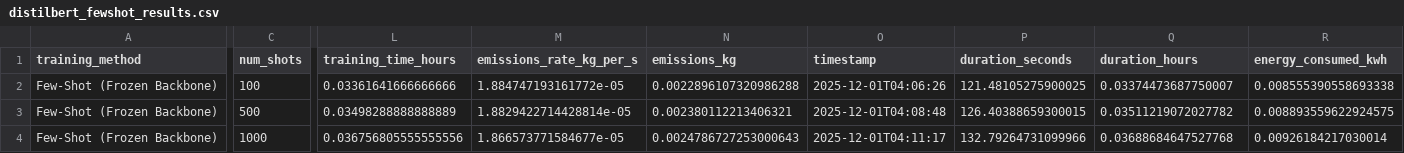
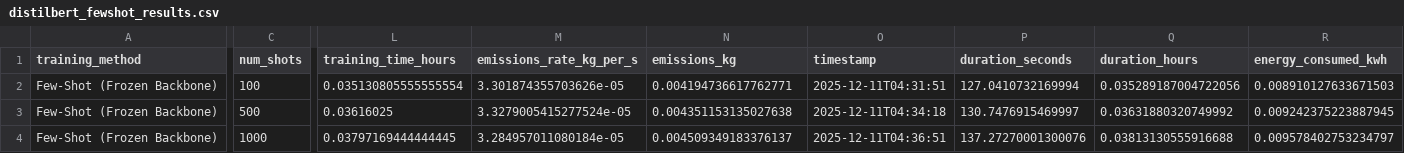
Before and after one commit to shrutielangovan/CarbonEmissionsinFine-TuningLanguageModelS, a CSV file: distilbert_model/distilbert_fewshot_results.csv, drawn as a sheet; only a part is shown, gaps mark what is left out; the diff covers the shown part only; the diff names each change by its address in the sheet, - before the commit and + after, or states it on an @@ line.

```diff
--- a/distilbert_model/distilbert_fewshot_results.csv
+++ b/distilbert_model/distilbert_fewshot_results.csv
-L2 (training_time_hours): 0.03361641666666666
+L2 (training_time_hours): 0.035130805555555554
-M2 (emissions_rate_kg_per_s): 1.884747193161772e-05
+M2 (emissions_rate_kg_per_s): 3.301874355703626e-05
-N2 (emissions_kg): 0.0022896107320986288
+N2 (emissions_kg): 0.004194736617762771
-O2 (timestamp): 2025-12-01T04:06:26
+O2 (timestamp): 2025-12-11T04:31:51
-P2 (duration_seconds): 121.48105275900025
+P2 (duration_seconds): 127.0410732169994
-Q2 (duration_hours): 0.03374473687750007
+Q2 (duration_hours): 0.035289187004722056
-R2 (energy_consumed_kwh): 0.008555390558693338
+R2 (energy_consumed_kwh): 0.008910127633671503
-L3 (training_time_hours): 0.03498288888888889
+L3 (training_time_hours): 0.03616025
-M3 (emissions_rate_kg_per_s): 1.8829422714428814e-05
+M3 (emissions_rate_kg_per_s): 3.3279005415277524e-05
-N3 (emissions_kg): 0.002380112213406321
+N3 (emissions_kg): 0.004351153135027638
-O3 (timestamp): 2025-12-01T04:08:48
+O3 (timestamp): 2025-12-11T04:34:18
-P3 (duration_seconds): 126.40388659300015
+P3 (duration_seconds): 130.7476915469997
-Q3 (duration_hours): 0.03511219072027782
+Q3 (duration_hours): 0.03631880320749992
-R3 (energy_consumed_kwh): 0.008893559622924575
+R3 (energy_consumed_kwh): 0.009242375223887945
-L4 (training_time_hours): 0.036756805555555556
+L4 (training_time_hours): 0.03797169444444445
-M4 (emissions_rate_kg_per_s): 1.866573771584677e-05
+M4 (emissions_rate_kg_per_s): 3.284957011080184e-05
-N4 (emissions_kg): 0.0024786727253000643
+N4 (emissions_kg): 0.004509349183376137
-O4 (timestamp): 2025-12-01T04:11:17
+O4 (timestamp): 2025-12-11T04:36:51
-P4 (duration_seconds): 132.79264731099966
+P4 (duration_seconds): 137.27270001300076
-Q4 (duration_hours): 0.03688684647527768
+Q4 (duration_hours): 0.03813130555916688
-R4 (energy_consumed_kwh): 0.00926184217030014
+R4 (energy_consumed_kwh): 0.009578402753234797
```
Also changed, not shown: 21 edited cells elsewhere in this file, distilbert_model/all_training_methods_comparison.csv, distilbert_model/distilbert_dataset_size_results.csv, 2 other files.
